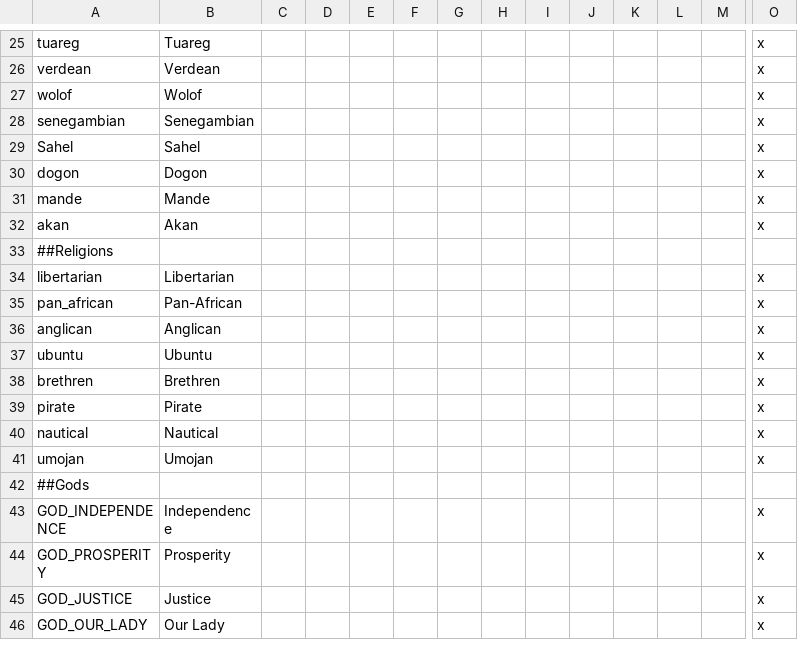
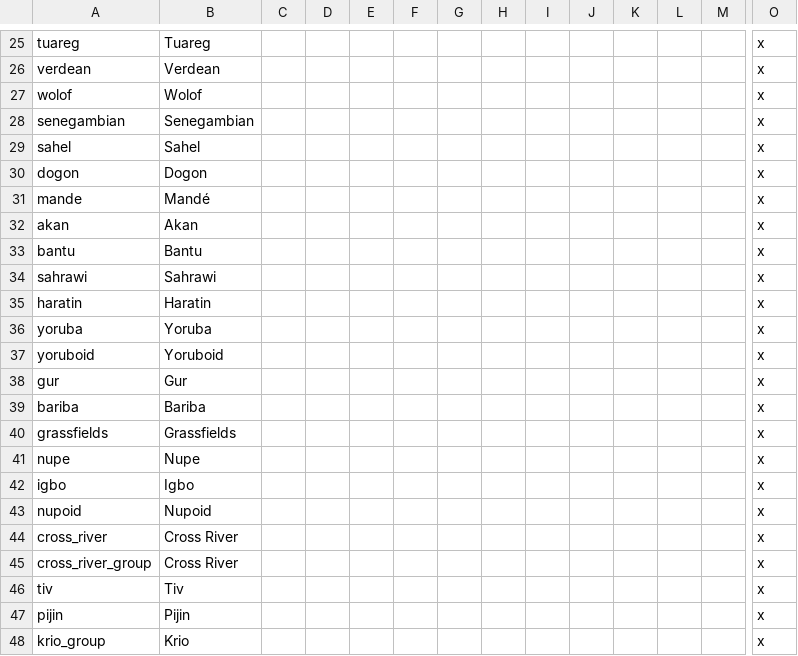
Before and after one commit to Marchingbedlam/After-the-End-Africa, a CSV file: africa/localisation/00_AFRICA.csv, drawn as a sheet; only a part is shown, gaps mark what is left out; the shorter side is filled out with more unchanged rows; rows hold the shown columns only; the diff covers the shown part only; the diff names each change by its address in the sheet, - before the commit and + after, or states it on an @@ line.

```diff
--- a/africa/localisation/00_AFRICA.csv
+++ b/africa/localisation/00_AFRICA.csv
-A29: Sahel
+A29: sahel
-B31: Mande
+B31: Mandé
+row 33: bantu | Bantu |  |  |  |  |  |  |  |  |  |  |  | x
+row 34: sahrawi | Sahrawi |  |  |  |  |  |  |  |  |  |  |  | x
+row 35: haratin | Haratin |  |  |  |  |  |  |  |  |  |  |  | x
+row 36: yoruba | Yoruba |  |  |  |  |  |  |  |  |  |  |  | x
+row 37: yoruboid | Yoruboid |  |  |  |  |  |  |  |  |  |  |  | x
+row 38: gur | Gur |  |  |  |  |  |  |  |  |  |  |  | x
+row 39: bariba | Bariba |  |  |  |  |  |  |  |  |  |  |  | x
+row 40: grassfields | Grassfields |  |  |  |  |  |  |  |  |  |  |  | x
+row 41: nupe | Nupe |  |  |  |  |  |  |  |  |  |  |  | x
+row 42: igbo | Igbo |  |  |  |  |  |  |  |  |  |  |  | x
+row 43: nupoid | Nupoid |  |  |  |  |  |  |  |  |  |  |  | x
+row 44: cross_river | Cross River |  |  |  |  |  |  |  |  |  |  |  | x
+row 45: cross_river_group | Cross River |  |  |  |  |  |  |  |  |  |  |  | x
+row 46: tiv | Tiv |  |  |  |  |  |  |  |  |  |  |  | x
+row 47: pijin | Pijin |  |  |  |  |  |  |  |  |  |  |  | x
+row 48: krio_group | Krio |  |  |  |  |  |  |  |  |  |  |  | x
```
Also changed, not shown: 21 added rows elsewhere in this file, africa/localisation/000_Province_names.csv, africa/map/definition.csv, 22 other files.
